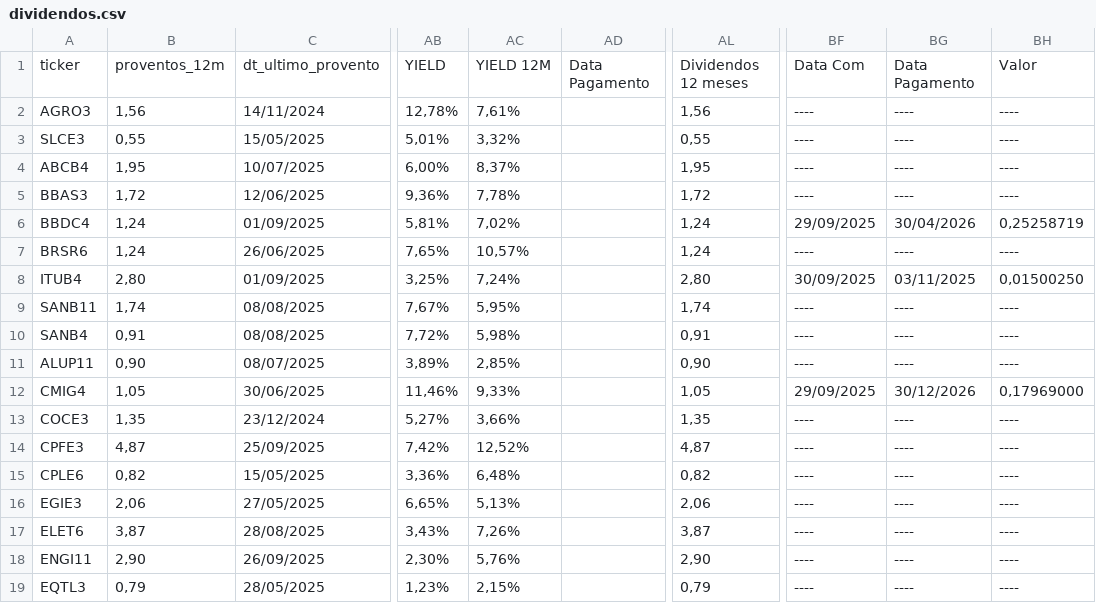
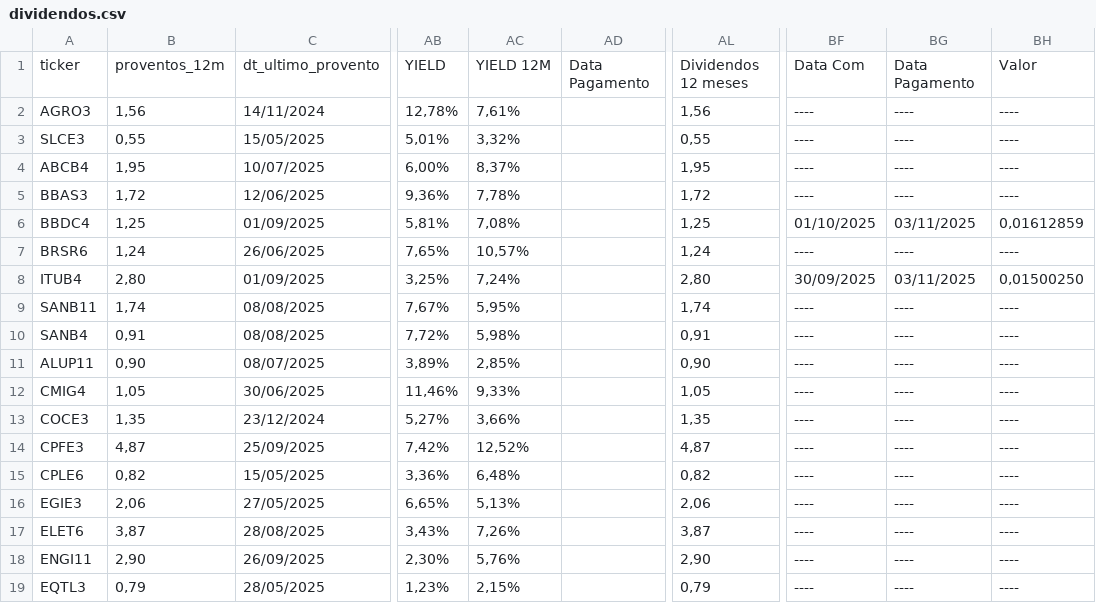
Before and after one commit to rogerioadf/csv-storage, a CSV file: dividendos.csv, drawn as a sheet; only a part is shown, gaps mark what is left out; the diff names each change by its address in the sheet, - before the commit and + after, or states it on an @@ line.

```diff
--- a/dividendos.csv
+++ b/dividendos.csv
-B6: 1,24
+B6: 1,25
-AC6: 7,02%
+AC6: 7,08%
-AL6: 1,24
+AL6: 1,25
-BF6: 29/09/2025
+BF6: 01/10/2025
-BG6: 30/04/2026
+BG6: 03/11/2025
-BH6: 0,25258719
+BH6: 0,01612859
-BF12: 29/09/2025
+BF12: ----
-BG12: 30/12/2026
+BG12: ----
-BH12: 0,17969000
+BH12: ----
```
Also changed, not shown: acoes_tickers.csv, fundamentalista.csv, 2 other files.
